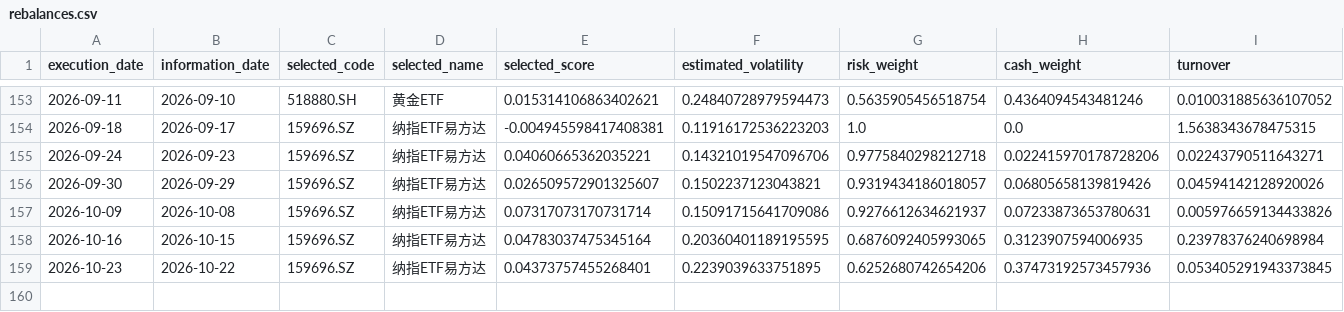
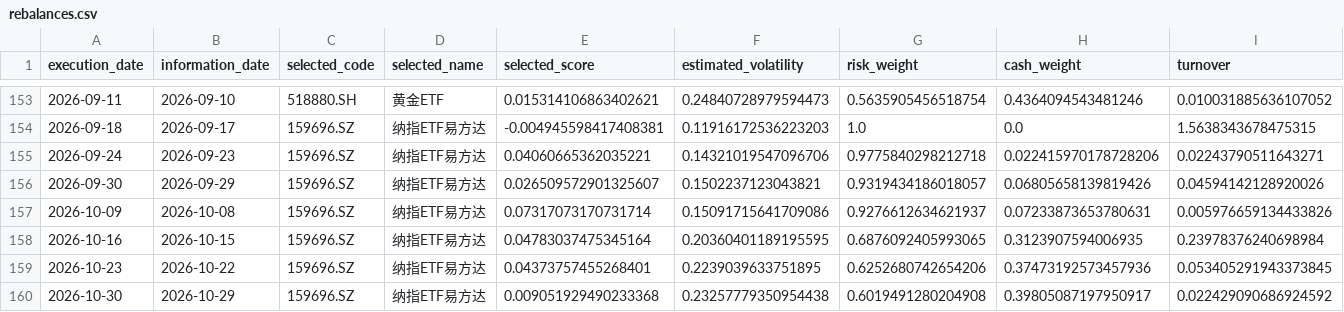
Before and after one commit to zzyfsniper-code/sector-bias-dashboard, a CSV file: tri-momentum-vol-control/data/rebalances.csv, drawn as a sheet; only a part is shown, gaps mark what is left out; rows hold the shown columns only; the diff names each change by its address in the sheet, - before the commit and + after, or states it on an @@ line.

Commit message:
Update three-asset momentum volatility signal 2026-10-30

```diff
--- a/tri-momentum-vol-control/data/rebalances.csv
+++ b/tri-momentum-vol-control/data/rebalances.csv
+row 160: 2026-10-30 | 2026-10-29 | 159696.SZ | 纳指ETF易方达 | 0.009051929490233368 | 0.23257779350954438 | 0.6019491280204908 | 0.39805087197950917 | 0.022429090686924592
```
Also changed, not shown: 3 other files.
